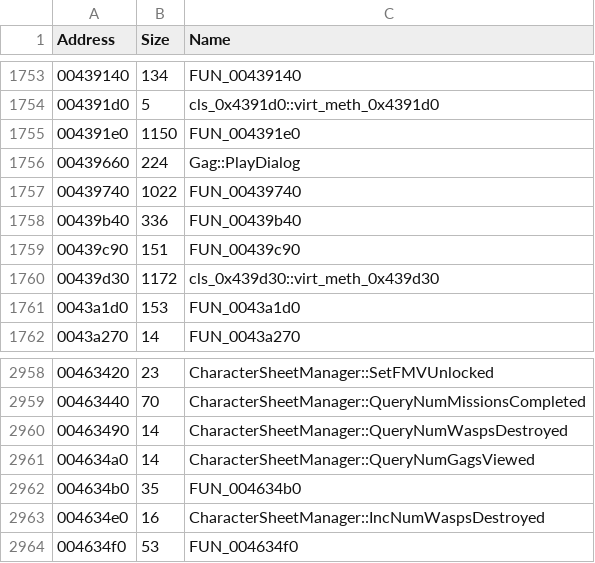
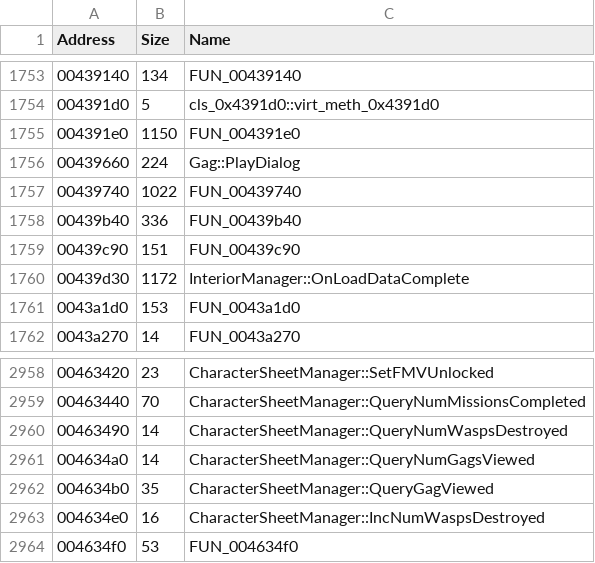
Before and after one commit to donutteam/shar-crash-analyser, a CSV file: Symbols/shar_symbols.csv, drawn as a sheet; only a part is shown, gaps mark what is left out.

Commit message:
Update shar_symbols.csv

```diff
--- a/Symbols/shar_symbols.csv
+++ b/Symbols/shar_symbols.csv
@@ -1759,3 +1759,3 @@
 "00439c90","151","FUN_00439c90"
-"00439d30","1172","cls_0x439d30::virt_meth_0x439d30"
+"00439d30","1172","InteriorManager::OnLoadDataComplete"
 "0043a1d0","153","FUN_0043a1d0"
@@ -2961,3 +2961,3 @@
 "004634a0","14","CharacterSheetManager::QueryNumGagsViewed"
-"004634b0","35","FUN_004634b0"
+"004634b0","35","CharacterSheetManager::QueryGagViewed"
 "004634e0","16","CharacterSheetManager::IncNumWaspsDestroyed"
```
